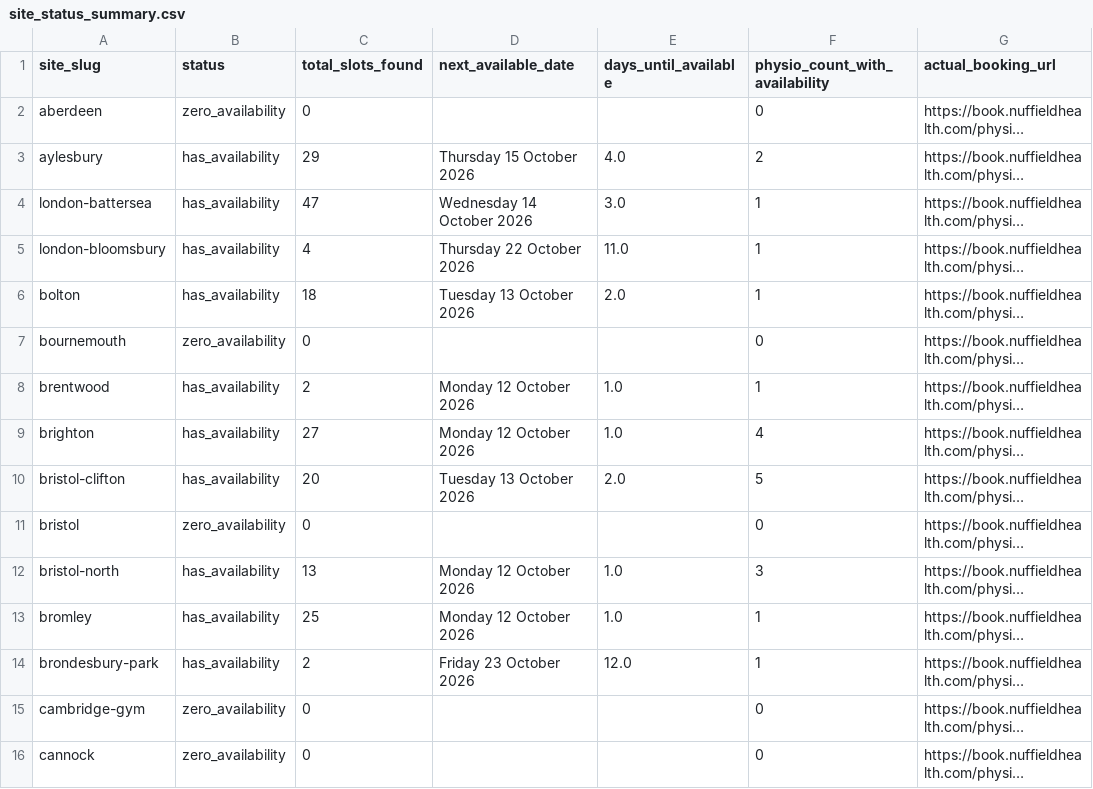
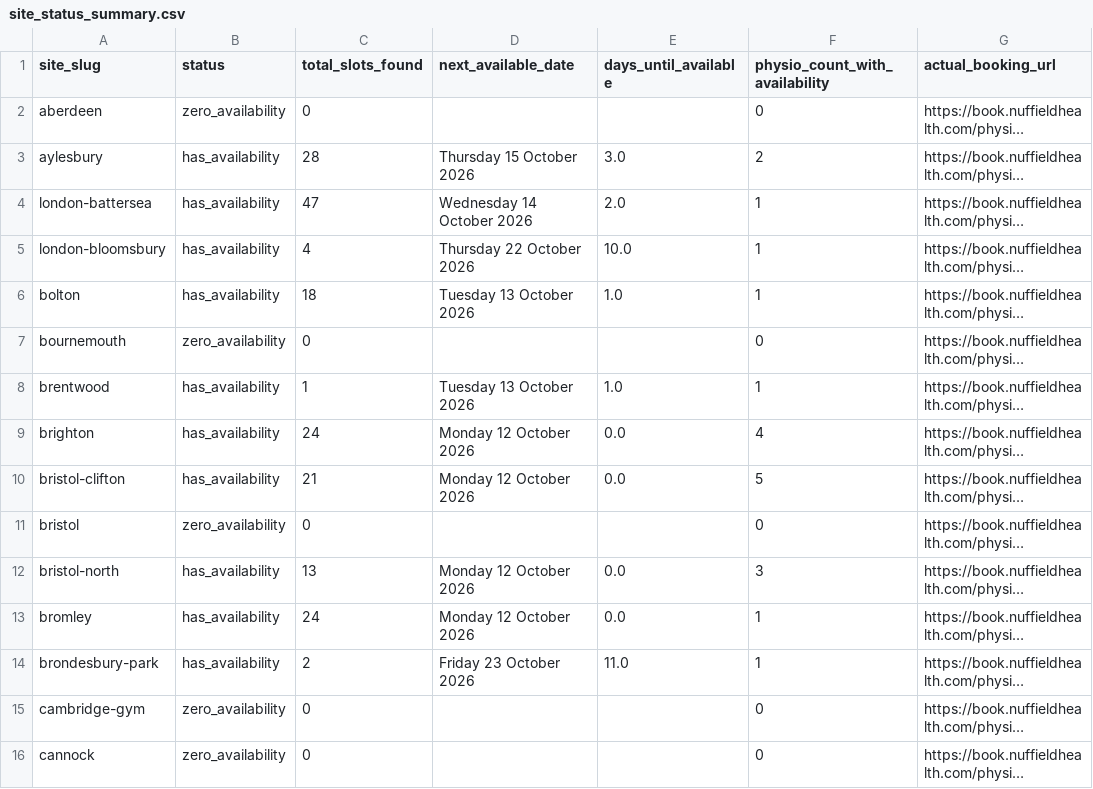
Before and after one commit to Markie454/nuffield-physio-dashboard, a CSV file: site_status_summary.csv, drawn as a sheet; only a part is shown; long unchanged cells end in …; the diff covers the shown part only; the diff names each change by its address in the sheet, - before the commit and + after, or states it on an @@ line.

```diff
--- a/site_status_summary.csv
+++ b/site_status_summary.csv
-C3 (total_slots_found): 29
+C3 (total_slots_found): 28
-E3 (days_until_available): 4.0
+E3 (days_until_available): 3.0
-E4 (days_until_available): 3.0
+E4 (days_until_available): 2.0
-E5 (days_until_available): 11.0
+E5 (days_until_available): 10.0
-E6 (days_until_available): 2.0
+E6 (days_until_available): 1.0
-C8 (total_slots_found): 2
+C8 (total_slots_found): 1
-D8 (next_available_date): Monday 12 October 2026
+D8 (next_available_date): Tuesday 13 October 2026
-C9 (total_slots_found): 27
+C9 (total_slots_found): 24
-E9 (days_until_available): 1.0
+E9 (days_until_available): 0.0
-C10 (total_slots_found): 20
+C10 (total_slots_found): 21
-D10 (next_available_date): Tuesday 13 October 2026
+D10 (next_available_date): Monday 12 October 2026
-E10 (days_until_available): 2.0
+E10 (days_until_available): 0.0
-E12:E13 (days_until_available): 1.0
+E12:E13 (days_until_available): 0.0
-C13 (total_slots_found): 25
+C13 (total_slots_found): 24
-E14 (days_until_available): 12.0
+E14 (days_until_available): 11.0
```
Also changed, not shown: 112 edited cells elsewhere in this file, all_sites_slots.csv, 2 other files.
